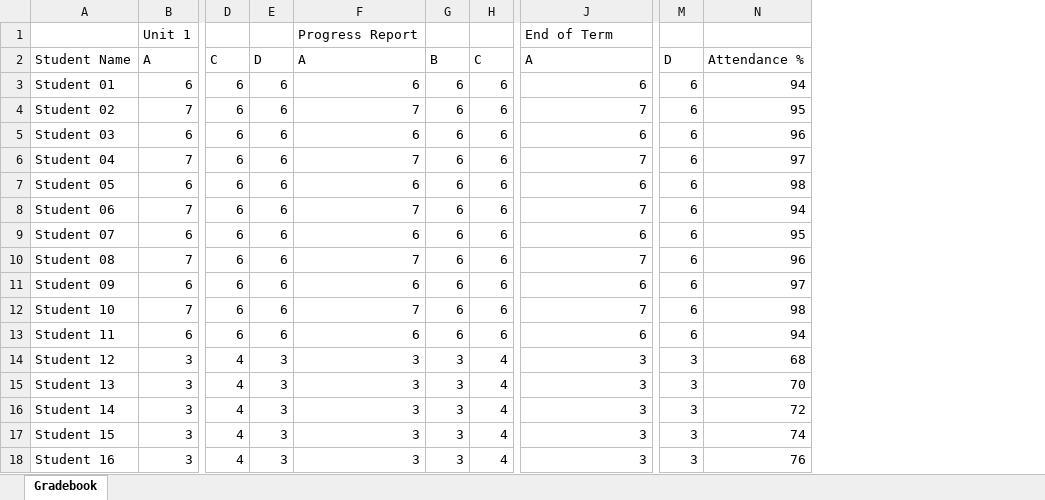
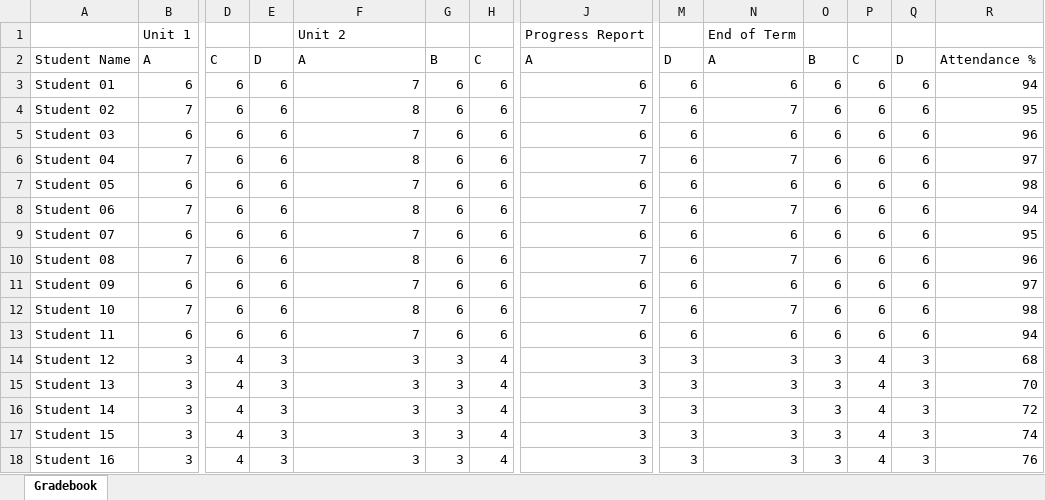
Before and after one commit to muneernas/am-data-analysis-session, an Excel workbook: templates/demo-attendance.xlsx, sheet Gradebook, drawn as a sheet; only a part is shown, gaps mark what is left out; values as stored, in another font and other column widths than the file's, no borders; removed rows and columns are numbered as before the commit, all else as after; rows hold the shown columns only; the diff names each change by its address in the sheet, - before the commit and + after, or states it on an @@ line.

```diff
--- a/templates/demo-attendance.xlsx (sheet Gradebook)
+++ b/templates/demo-attendance.xlsx (sheet Gradebook)
+column N, rows 2-18: A | 6 | 7 | 6 | 7 | 6 | 7 | 6 | 7 | 6 | 7 | 6 | 3 | 3 | 3 | 3 | 3
+column O, rows 2-18: B | 6 | 6 | 6 | 6 | 6 | 6 | 6 | 6 | 6 | 6 | 6 | 3 | 3 | 3 | 3 | 3
+column P, rows 2-18: C | 6 | 6 | 6 | 6 | 6 | 6 | 6 | 6 | 6 | 6 | 6 | 4 | 4 | 4 | 4 | 4
+column Q, rows 2-18: D | 6 | 6 | 6 | 6 | 6 | 6 | 6 | 6 | 6 | 6 | 6 | 3 | 3 | 3 | 3 | 3
-row 1:  | Unit 1 |  |  | Progress Report |  |  | End of Term
+row 1:  | Unit 1 |  |  | Unit 2 |  |  | Progress Report |  | End of Term
-F3: 6
+F3: 7
-F4: 7
+F4: 8
-F5: 6
+F5: 7
-F6: 7
+F6: 8
-F7: 6
+F7: 7
-F8: 7
+F8: 8
-F9: 6
+F9: 7
-F10: 7
+F10: 8
-F11: 6
+F11: 7
-F12: 7
+F12: 8
-F13: 6
+F13: 7
```
Also changed, not shown: templates/demo-criterion-gap.xlsx, templates/demo-uneven-class.xlsx, 4 other files.
